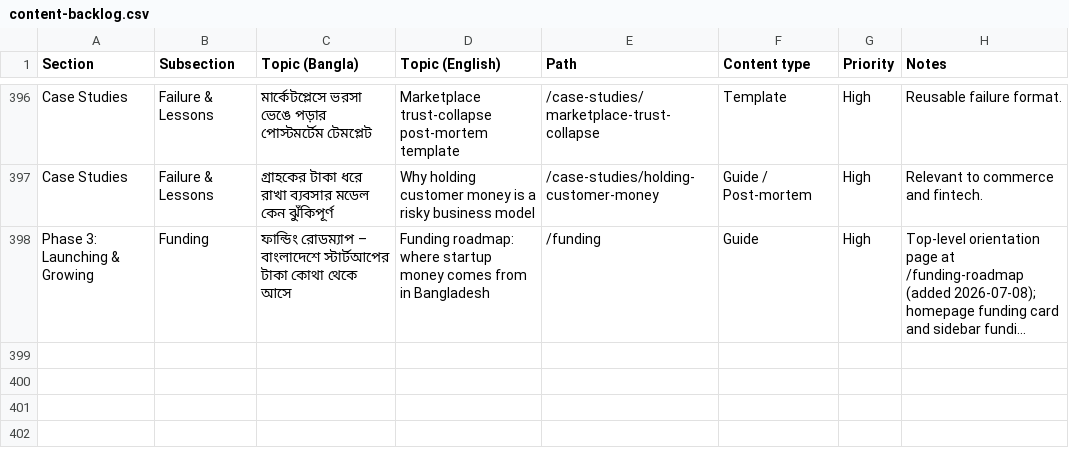
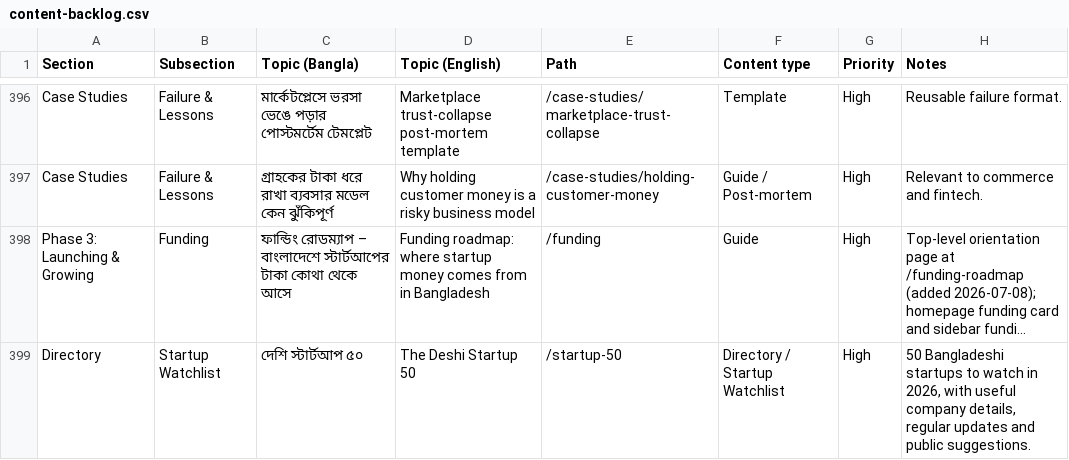
Before and after one commit to smile-plzz/deshistartupguide, a CSV file: plan/content-backlog.csv, drawn as a sheet; only a part is shown, gaps mark what is left out; long unchanged cells end in …; the diff names each change by its address in the sheet, - before the commit and + after, or states it on an @@ line.

Commit message:
feat: add the Deshi Startup 50

```diff
--- a/plan/content-backlog.csv
+++ b/plan/content-backlog.csv
+row 399: Directory | Startup Watchlist | দেশি স্টার্টআপ ৫০ | The Deshi Startup 50 | /startup-50 | Directory / Startup Watchlist | High | 50 Bangladeshi startups to watch in 2026, with useful company details, regular updates and public suggestions.
```
Also changed, not shown: 26 other files.
